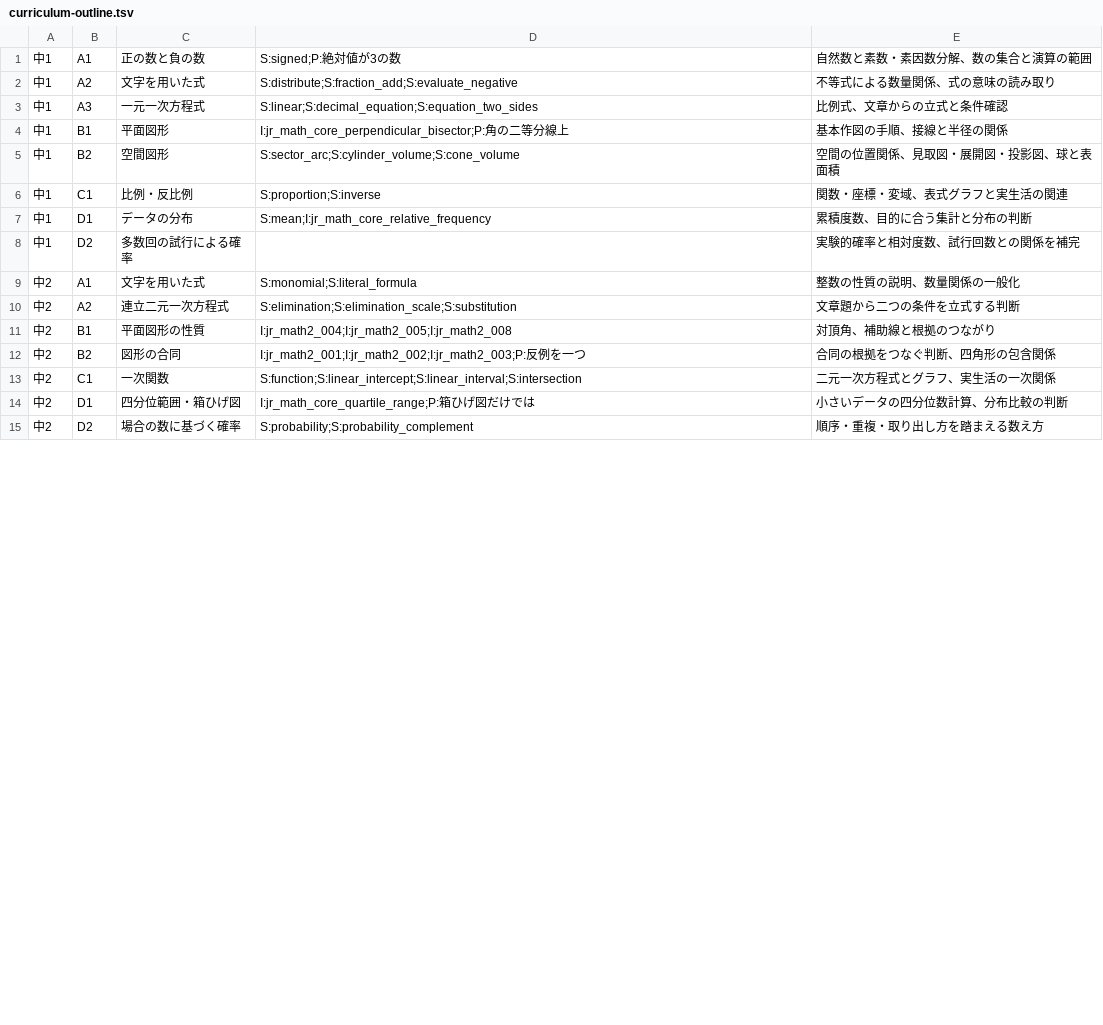
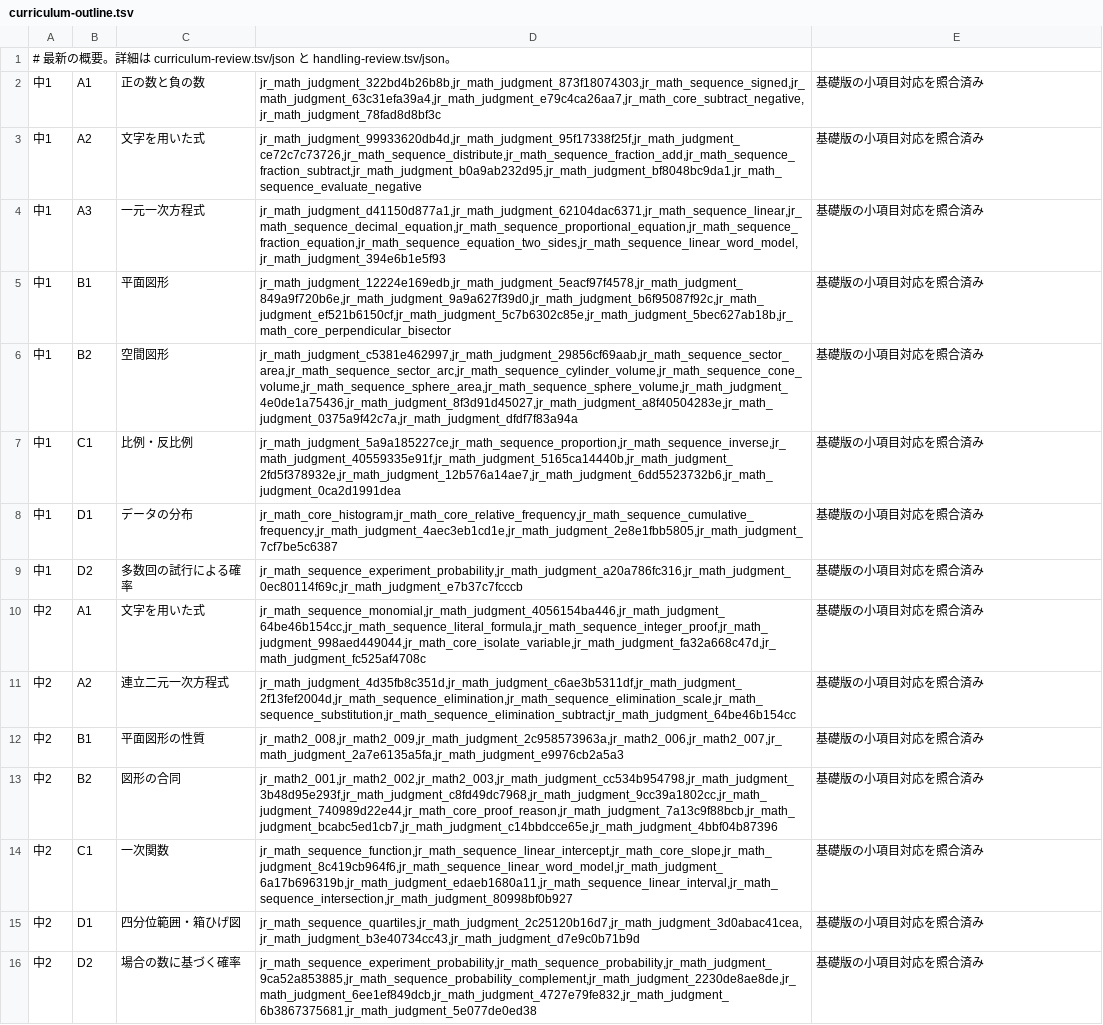
Before and after one commit to okazakt/study, a TSV file: docs/content/math-source/curriculum-outline.tsv, drawn as a sheet; only a part is shown; the diff covers the shown part only.

Commit message:
Complete junior math baseline curriculum review and practice content (v0.91.0)

```diff
--- a/docs/content/math-source/curriculum-outline.tsv
+++ b/docs/content/math-source/curriculum-outline.tsv
@@ -1,15 +1,16 @@
-中1|A1|正の数と負の数|S:signed;P:絶対値が3の数|自然数と素数・素因数分解、数の集合と演算の範囲
-中1|A2|文字を用いた式|S:distribute;S:fraction_add;S:evaluate_negative|不等式による数量関係、式の意味の読み取り
-中1|A3|一元一次方程式|S:linear;S:decimal_equation;S:equation_two_sides|比例式、文章からの立式と条件確認
-中1|B1|平面図形|I:jr_math_core_perpendicular_bisector;P:角の二等分線上|基本作図の手順、接線と半径の関係
-中1|B2|空間図形|S:sector_arc;S:cylinder_volume;S:cone_volume|空間の位置関係、見取図・展開図・投影図、球と表面積
-中1|C1|比例・反比例|S:proportion;S:inverse|関数・座標・変域、表式グラフと実生活の関連
-中1|D1|データの分布|S:mean;I:jr_math_core_relative_frequency|累積度数、目的に合う集計と分布の判断
-中1|D2|多数回の試行による確率||実験的確率と相対度数、試行回数との関係を補完
-中2|A1|文字を用いた式|S:monomial;S:literal_formula|整数の性質の説明、数量関係の一般化
-中2|A2|連立二元一次方程式|S:elimination;S:elimination_scale;S:substitution|文章題から二つの条件を立式する判断
-中2|B1|平面図形の性質|I:jr_math2_004;I:jr_math2_005;I:jr_math2_008|対頂角、補助線と根拠のつながり
-中2|B2|図形の合同|I:jr_math2_001;I:jr_math2_002;I:jr_math2_003;P:反例を一つ|合同の根拠をつなぐ判断、四角形の包含関係
-中2|C1|一次関数|S:function;S:linear_intercept;S:linear_interval;S:intersection|二元一次方程式とグラフ、実生活の一次関係
-中2|D1|四分位範囲・箱ひげ図|I:jr_math_core_quartile_range;P:箱ひげ図だけでは|小さいデータの四分位数計算、分布比較の判断
-中2|D2|場合の数に基づく確率|S:probability;S:probability_complement|順序・重複・取り出し方を踏まえる数え方
+# 最新の概要。詳細は curriculum-review.tsv/json と handling-review.tsv/json。
+中1|A1|正の数と負の数|jr_math_judgment_322bd4b26b8b,jr_math_judgment_873f18074303,jr_math_sequence_signed,jr_math_judgment_63c31efa39a4,jr_math_judgment_e79c4ca26aa7,jr_math_core_subtract_negative,jr_math_judgment_78fad8d8bf3c|基礎版の小項目対応を照合済み
+中1|A2|文字を用いた式|jr_math_judgment_99933620db4d,jr_math_judgment_95f17338f25f,jr_math_judgment_ce72c7c73726,jr_math_sequence_distribute,jr_math_sequence_fraction_add,jr_math_sequence_fraction_subtract,jr_math_judgment_b0a9ab232d95,jr_math_judgment_bf8048bc9da1,jr_math_sequence_evaluate_negative|基礎版の小項目対応を照合済み
+中1|A3|一元一次方程式|jr_math_judgment_d41150d877a1,jr_math_judgment_62104dac6371,jr_math_sequence_linear,jr_math_sequence_decimal_equation,jr_math_sequence_proportional_equation,jr_math_sequence_fraction_equation,jr_math_sequence_equation_two_sides,jr_math_sequence_linear_word_model,jr_math_judgment_394e6b1e5f93|基礎版の小項目対応を照合済み
+中1|B1|平面図形|jr_math_judgment_12224e169edb,jr_math_judgment_5eacf97f4578,jr_math_judgment_849a9f720b6e,jr_math_judgment_9a9a627f39d0,jr_math_judgment_b6f95087f92c,jr_math_judgment_ef521b6150cf,jr_math_judgment_5c7b6302c85e,jr_math_judgment_5bec627ab18b,jr_math_core_perpendicular_bisector|基礎版の小項目対応を照合済み
+中1|B2|空間図形|jr_math_judgment_c5381e462997,jr_math_judgment_29856cf69aab,jr_math_sequence_sector_area,jr_math_sequence_sector_arc,jr_math_sequence_cylinder_volume,jr_math_sequence_cone_volume,jr_math_sequence_sphere_area,jr_math_sequence_sphere_volume,jr_math_judgment_4e0de1a75436,jr_math_judgment_8f3d91d45027,jr_math_judgment_a8f40504283e,jr_math_judgment_0375a9f42c7a,jr_math_judgment_dfdf7f83a94a|基礎版の小項目対応を照合済み
+中1|C1|比例・反比例|jr_math_judgment_5a9a185227ce,jr_math_sequence_proportion,jr_math_sequence_inverse,jr_math_judgment_40559335e91f,jr_math_judgment_5165ca14440b,jr_math_judgment_2fd5f378932e,jr_math_judgment_12b576a14ae7,jr_math_judgment_6dd5523732b6,jr_math_judgment_0ca2d1991dea|基礎版の小項目対応を照合済み
+中1|D1|データの分布|jr_math_core_histogram,jr_math_core_relative_frequency,jr_math_sequence_cumulative_frequency,jr_math_judgment_4aec3eb1cd1e,jr_math_judgment_2e8e1fbb5805,jr_math_judgment_7cf7be5c6387|基礎版の小項目対応を照合済み
+中1|D2|多数回の試行による確率|jr_math_sequence_experiment_probability,jr_math_judgment_a20a786fc316,jr_math_judgment_0ec80114f69c,jr_math_judgment_e7b37c7fcccb|基礎版の小項目対応を照合済み
+中2|A1|文字を用いた式|jr_math_sequence_monomial,jr_math_judgment_4056154ba446,jr_math_judgment_64be46b154cc,jr_math_sequence_literal_formula,jr_math_sequence_integer_proof,jr_math_judgment_998aed449044,jr_math_core_isolate_variable,jr_math_judgment_fa32a668c47d,jr_math_judgment_fc525af4708c|基礎版の小項目対応を照合済み
+中2|A2|連立二元一次方程式|jr_math_judgment_4d35fb8c351d,jr_math_judgment_c6ae3b5311df,jr_math_judgment_2f13fef2004d,jr_math_sequence_elimination,jr_math_sequence_elimination_scale,jr_math_sequence_substitution,jr_math_sequence_elimination_subtract,jr_math_judgment_64be46b154cc|基礎版の小項目対応を照合済み
+中2|B1|平面図形の性質|jr_math2_008,jr_math2_009,jr_math_judgment_2c958573963a,jr_math2_006,jr_math2_007,jr_math_judgment_2a7e6135a5fa,jr_math_judgment_e9976cb2a5a3|基礎版の小項目対応を照合済み
+中2|B2|図形の合同|jr_math2_001,jr_math2_002,jr_math2_003,jr_math_judgment_cc534b954798,jr_math_judgment_3b48d95e293f,jr_math_judgment_c8fd49dc7968,jr_math_judgment_9cc39a1802cc,jr_math_judgment_740989d22e44,jr_math_core_proof_reason,jr_math_judgment_7a13c9f88bcb,jr_math_judgment_bcabc5ed1cb7,jr_math_judgment_c14bbdcce65e,jr_math_judgment_4bbf04b87396|基礎版の小項目対応を照合済み
+中2|C1|一次関数|jr_math_sequence_function,jr_math_sequence_linear_intercept,jr_math_core_slope,jr_math_judgment_8c419cb964f6,jr_math_sequence_linear_word_model,jr_math_judgment_6a17b696319b,jr_math_judgment_edaeb1680a11,jr_math_sequence_linear_interval,jr_math_sequence_intersection,jr_math_judgment_80998bf0b927|基礎版の小項目対応を照合済み
+中2|D1|四分位範囲・箱ひげ図|jr_math_sequence_quartiles,jr_math_judgment_2c25120b16d7,jr_math_judgment_3d0abac41cea,jr_math_judgment_b3e40734cc43,jr_math_judgment_d7e9c0b71b9d|基礎版の小項目対応を照合済み
+中2|D2|場合の数に基づく確率|jr_math_sequence_experiment_probability,jr_math_sequence_probability,jr_math_judgment_9ca52a853885,jr_math_sequence_probability_complement,jr_math_judgment_2230de8ae8de,jr_math_judgment_6ee1ef849dcb,jr_math_judgment_4727e79fe832,jr_math_judgment_6b3867375681,jr_math_judgment_5e077de0ed38|基礎版の小項目対応を照合済み
```
Also changed, not shown: 16 edited cells elsewhere in this file, 34 other files.
